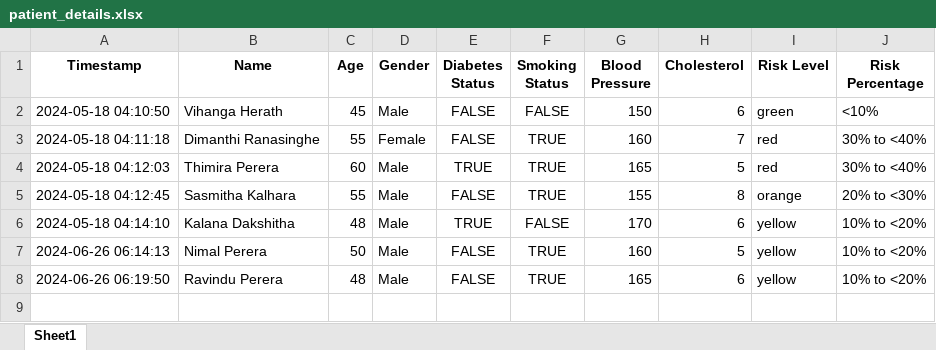
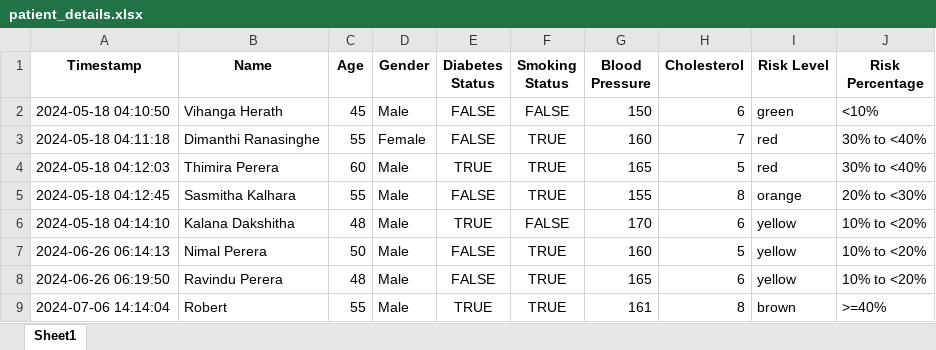
Before and after one commit to VihangaHerath99/Cardiovascular_Risk_Assesment_App, an Excel workbook: Data/patient_details.xlsx, sheet Sheet1, drawn as a sheet; values as stored, in another font and other column widths than the file's, no borders; the diff names each change by its address in the sheet, - before the commit and + after, or states it on an @@ line.

```diff
--- a/Data/patient_details.xlsx (sheet Sheet1)
+++ b/Data/patient_details.xlsx (sheet Sheet1)
+row 9: 2024-07-06 14:14:04 | Robert | 55 | Male | TRUE | TRUE | 161 | 8 | brown | >=40%
```
Also changed, not shown: 1 other file.
